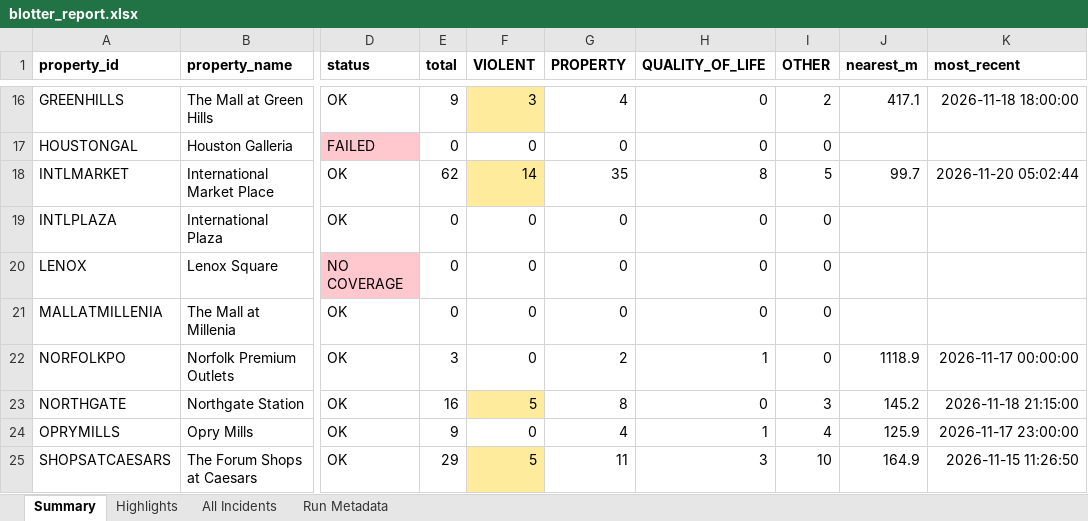
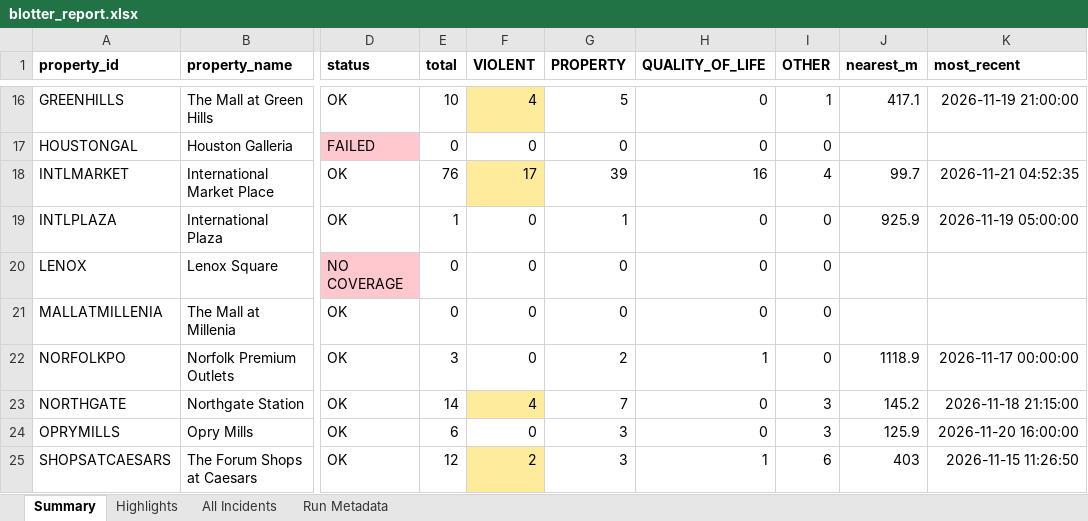
Before and after one commit to lordnader2002-sudo/Blotter_Reports, an Excel workbook: reports/latest/blotter_report.xlsx, sheet Summary, drawn as a sheet; only a part is shown, gaps mark what is left out; values as stored, in another font and other column widths than the file's, no borders; the diff covers the shown part only; the diff names each change by its address in the sheet, - before the commit and + after, or states it on an @@ line.

```diff
--- a/reports/latest/blotter_report.xlsx (sheet Summary)
+++ b/reports/latest/blotter_report.xlsx (sheet Summary)
-E16 (total): 9
+E16 (total): 10
-F16 (VIOLENT): 3
+F16 (VIOLENT): 4
-G16 (PROPERTY): 4
+G16 (PROPERTY): 5
-I16 (OTHER): 2
+I16 (OTHER): 1
-K16 (most_recent): 2026-11-18 18:00:00
+K16 (most_recent): 2026-11-19 21:00:00
-E18 (total): 62
+E18 (total): 76
-F18 (VIOLENT): 14
+F18 (VIOLENT): 17
-G18 (PROPERTY): 35
+G18 (PROPERTY): 39
-H18 (QUALITY_OF_LIFE): 8
+H18 (QUALITY_OF_LIFE): 16
-I18 (OTHER): 5
+I18 (OTHER): 4
-K18 (most_recent): 2026-11-20 05:02:44
+K18 (most_recent): 2026-11-21 04:52:35
-E19 (total): 0
+E19 (total): 1
-G19 (PROPERTY): 0
+G19 (PROPERTY): 1
-J19 (nearest_m): (empty)
+J19 (nearest_m): 925.9
-K19 (most_recent): (empty)
+K19 (most_recent): 2026-11-19 05:00:00
-E23 (total): 16
+E23 (total): 14
-F23 (VIOLENT): 5
+F23 (VIOLENT): 4
-G23 (PROPERTY): 8
+G23 (PROPERTY): 7
-E24 (total): 9
+E24 (total): 6
-G24 (PROPERTY): 4
+G24 (PROPERTY): 3
-H24 (QUALITY_OF_LIFE): 1
+H24 (QUALITY_OF_LIFE): 0
-I24 (OTHER): 4
+I24 (OTHER): 3
-K24 (most_recent): 2026-11-17 23:00:00
+K24 (most_recent): 2026-11-20 16:00:00
-E25 (total): 29
+E25 (total): 12
-F25 (VIOLENT): 5
+F25 (VIOLENT): 2
-G25 (PROPERTY): 11
+G25 (PROPERTY): 3
-H25 (QUALITY_OF_LIFE): 3
+H25 (QUALITY_OF_LIFE): 1
-I25 (OTHER): 10
+I25 (OTHER): 6
-J25 (nearest_m): 164.9
+J25 (nearest_m): 403
```
Also changed, not shown: 65 edited cells and cell formats elsewhere in this sheet, sheet All Incidents, sheet Highlights, sheet Run Metadata, 7 other files.
